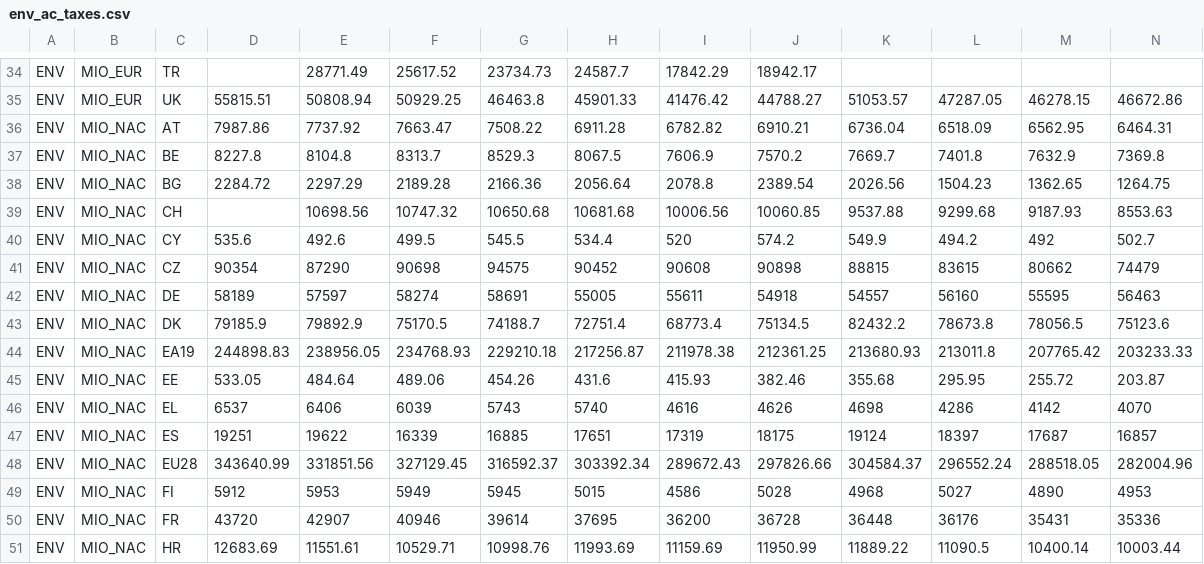
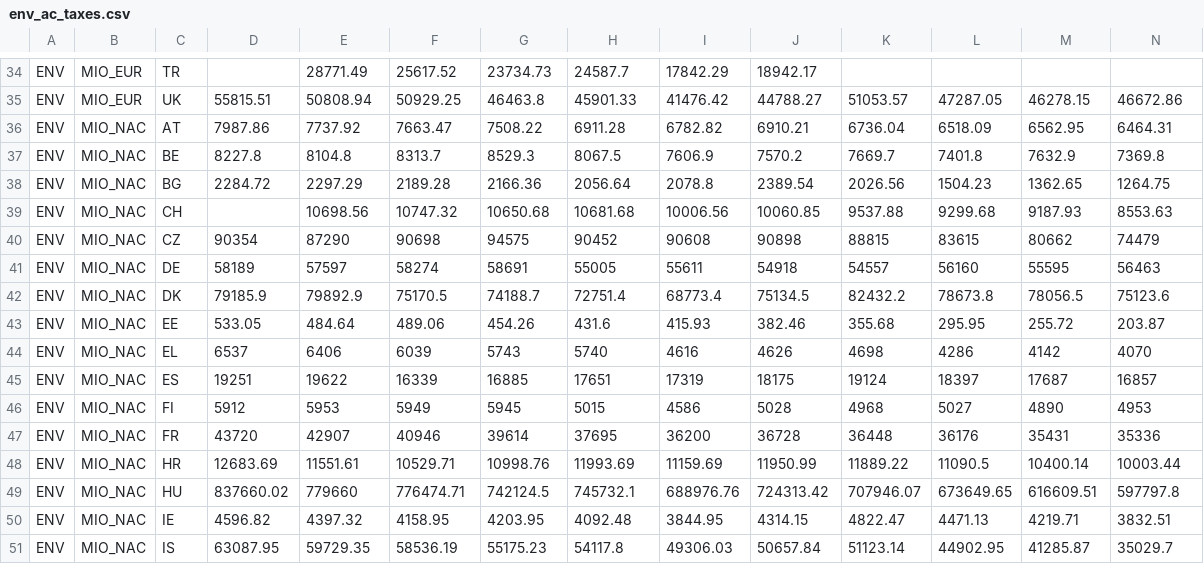
Before and after one commit to JulesSauvinet/dataviz, a CSV file: geolocpol/public/data/eurostats/clean/env_ac_taxes.csv, drawn as a sheet; only a part is shown, gaps mark what is left out; the shorter side is filled out with more unchanged rows; rows hold the shown columns only; the diff names each change by its address in the sheet, - before the commit and + after, or states it on an @@ line.

Commit message:
suppr chypre sur taxes

```diff
--- a/geolocpol/public/data/eurostats/clean/env_ac_taxes.csv
+++ b/geolocpol/public/data/eurostats/clean/env_ac_taxes.csv
-row 40: ENV | MIO_NAC | CY | 535.6 | 492.6 | 499.5 | 545.5 | 534.4 | 520 | 574.2 | 549.9 | 494.2 | 492 | 502.7
-row 44: ENV | MIO_NAC | EA19 | 244898.83 | 238956.05 | 234768.93 | 229210.18 | 217256.87 | 211978.38 | 212361.25 | 213680.93 | 213011.8 | 207765.42 | 203233.33
-row 48: ENV | MIO_NAC | EU28 | 343640.99 | 331851.56 | 327129.45 | 316592.37 | 303392.34 | 289672.43 | 297826.66 | 304584.37 | 296552.24 | 288518.05 | 282004.96
```
